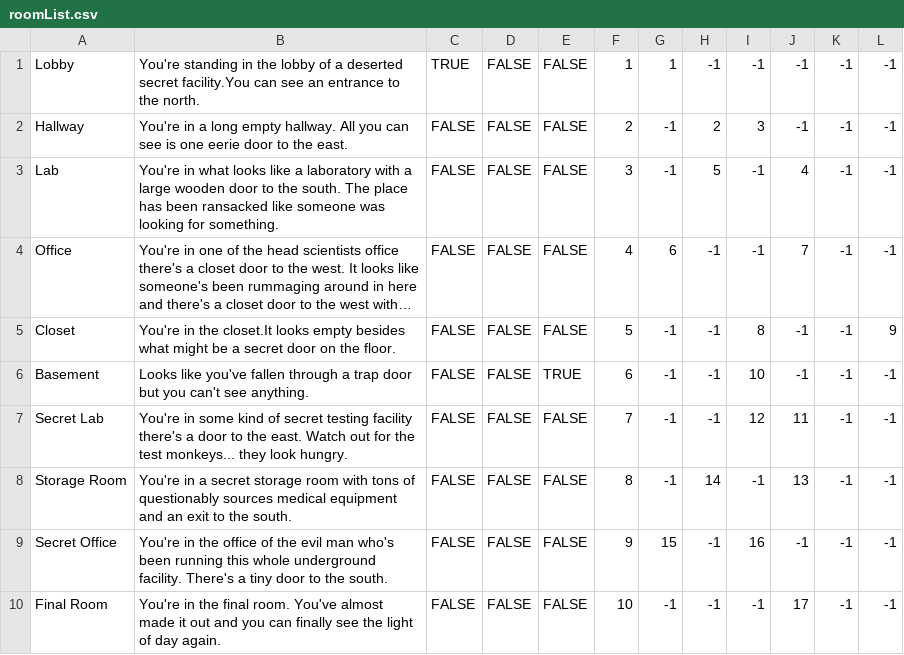
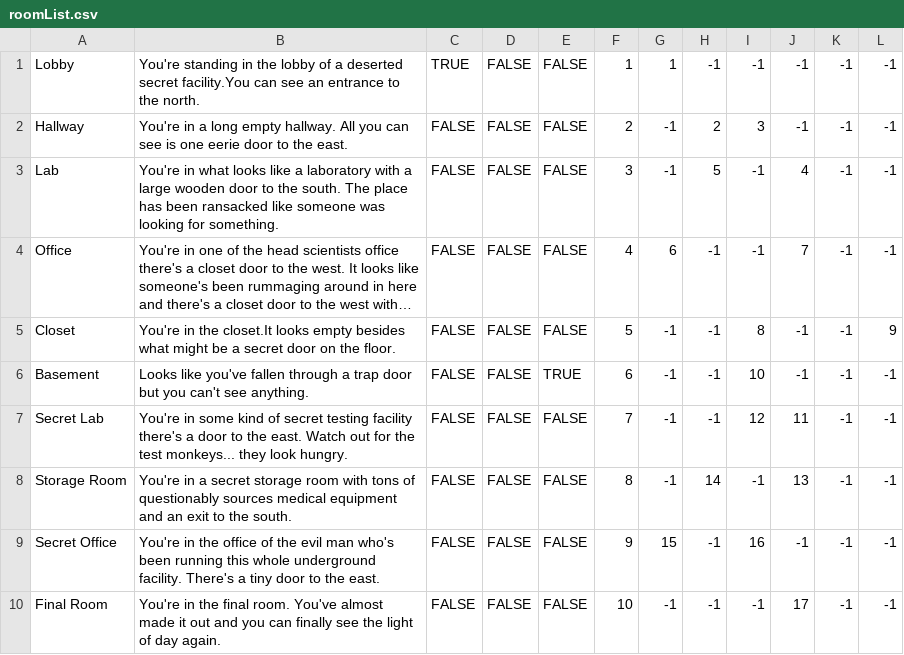
Before and after one commit to jsnyder17/CS320-Team-Project, a CSV file: src/nullpointerexception/tbag/csvs/roomList.csv, drawn as a sheet; long unchanged cells end in ….

Commit message:
just fixed the 2nd to last room description to point you east
instead of southern direction

```diff
--- a/src/nullpointerexception/tbag/csvs/roomList.csv
+++ b/src/nullpointerexception/tbag/csvs/roomList.csv
@@ -8,3 +8,3 @@ Secret Lab,You're in some kind of secret testing facility there's a door to the
 Storage Room,You're in a secret storage room with tons of questionably sources medical equipment and an exit to the south.,FALSE,FALSE,FALSE,8,-1,14,-1,13,-1,-1
-Secret Office,You're in the office of the evil man who's been running this whole underground facility. There's a tiny door to the south. ,FALSE,FALSE,FALSE,9,15,-1,16,-1,-1,-1
+Secret Office,You're in the office of the evil man who's been running this whole underground facility. There's a tiny door to the east. ,FALSE,FALSE,FALSE,9,15,-1,16,-1,-1,-1
 Final Room,You're in the final room. You've almost made it out and you can finally see the light of day again.,FALSE,FALSE,FALSE,10,-1,-1,-1,17,-1,-1
```
Also changed, not shown: 1 other file.
